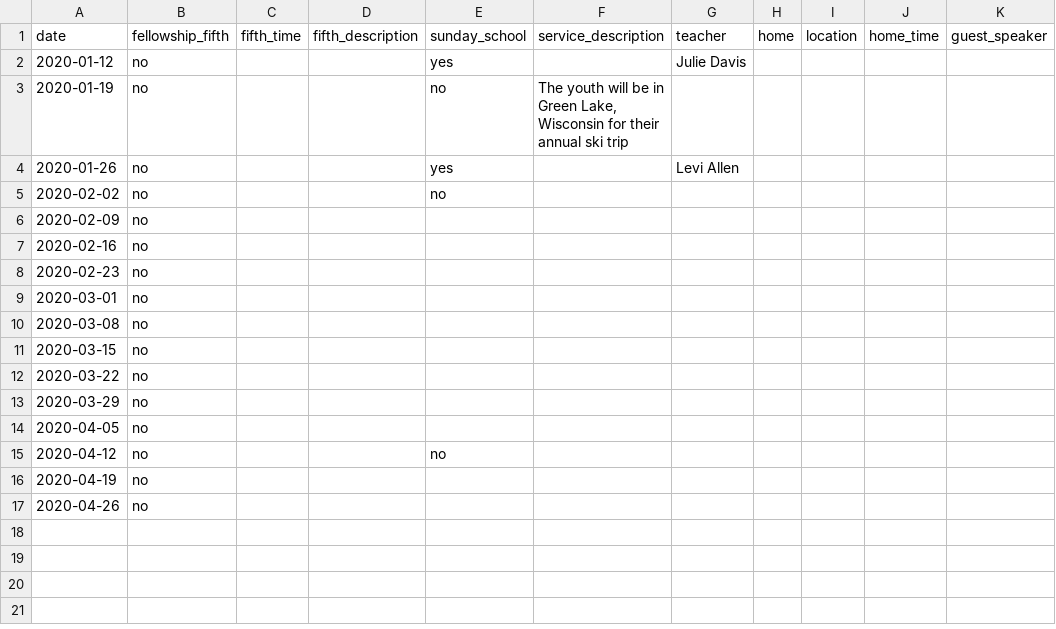
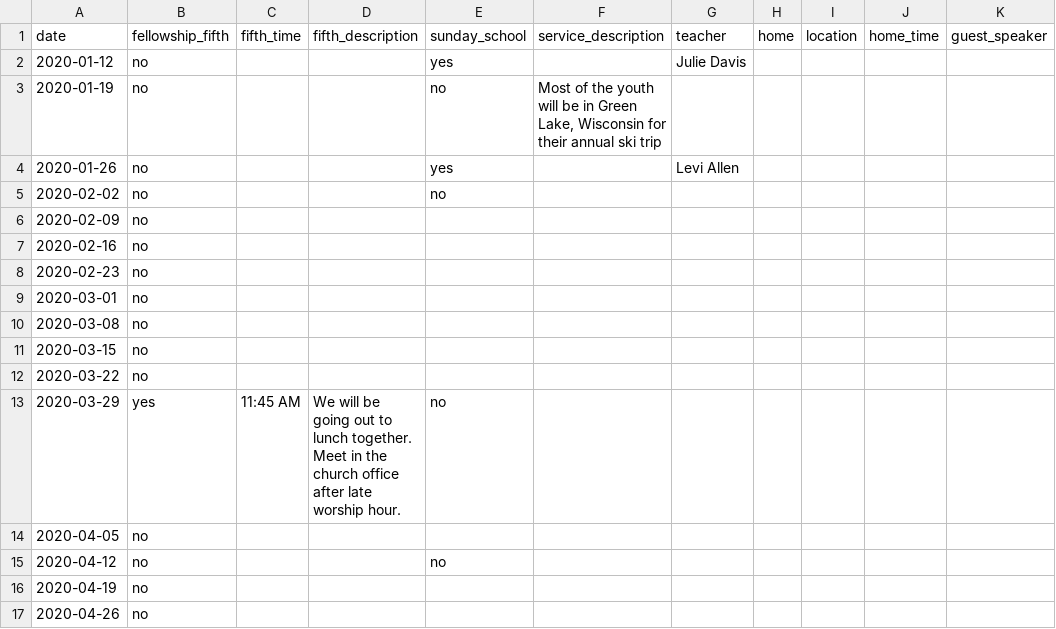
Before and after one commit to wadeallen/fbcmuncie_2018, a CSV file: _data/youth.csv, drawn as a sheet.

```diff
--- a/_data/youth.csv
+++ b/_data/youth.csv
@@ -2,3 +2,3 @@ date,fellowship_fifth,fifth_time,fifth_description,sunday_school,service_descrip
 2020-01-12,no,,,yes,,Julie Davis,,,,
-2020-01-19,no,,,no,"The youth will be in Green Lake, Wisconsin for their annual ski trip",,,,,
+2020-01-19,no,,,no,"Most of the youth will be in Green Lake, Wisconsin for their annual ski trip",,,,,
 2020-01-26,no,,,yes,,Levi Allen,,,,
@@ -12,3 +12,3 @@ date,fellowship_fifth,fifth_time,fifth_description,sunday_school,service_descrip
 2020-03-22,no,,,,,,,,,
-2020-03-29,no,,,,,,,,,
+2020-03-29,yes,11:45 AM,We will be going out to lunch together. Meet in the church office after late worship hour.,no,,,,,,
 2020-04-05,no,,,,,,,,,
```
Also changed, not shown: 3 other files.
